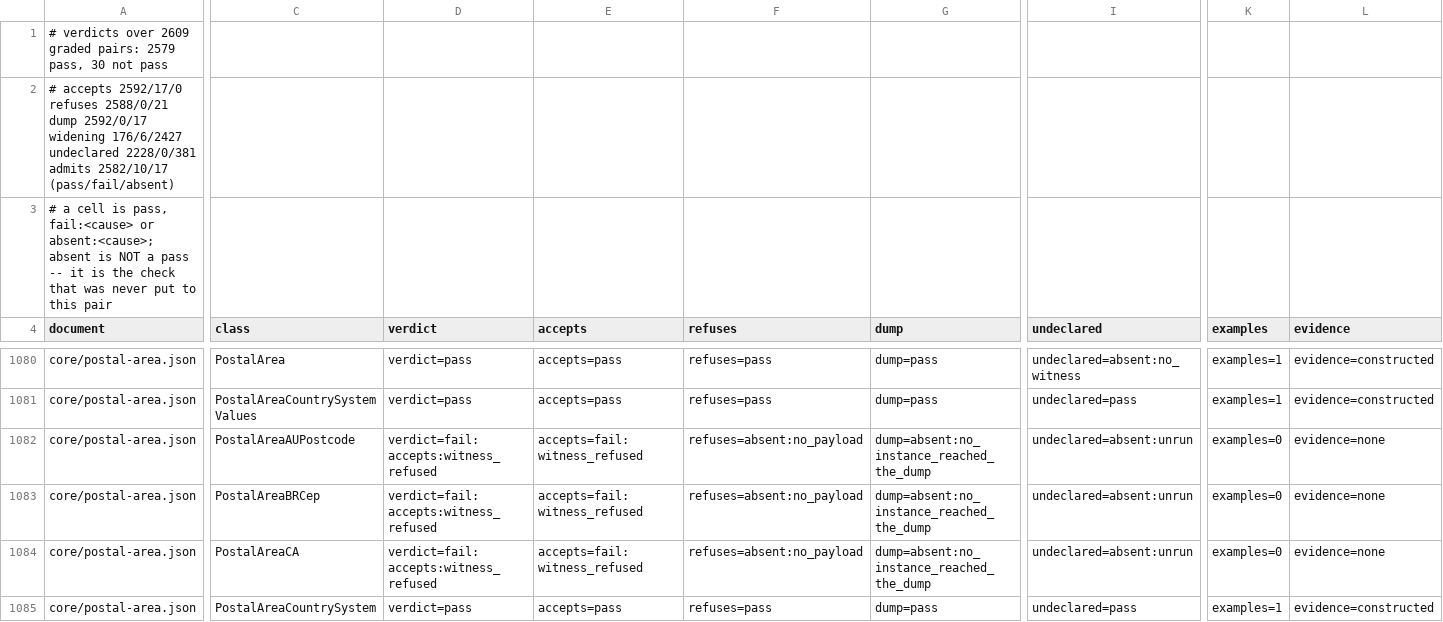
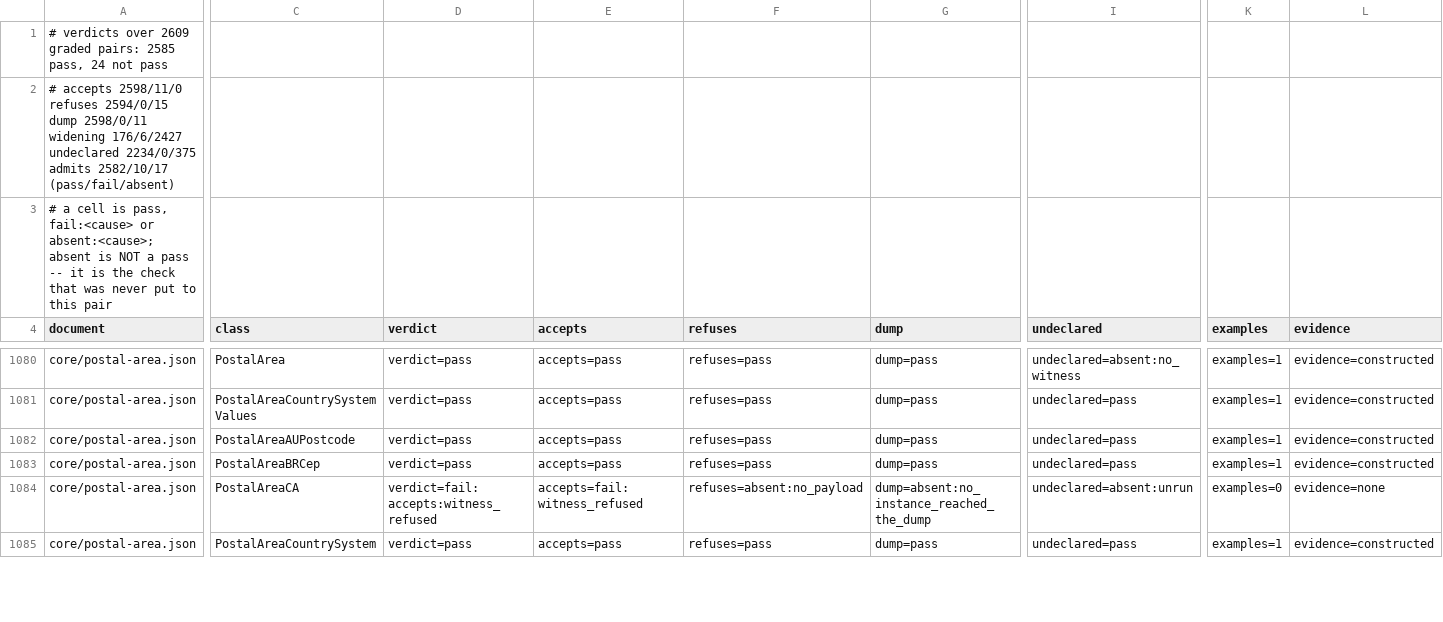
Before and after one commit to KonstantinMirin/adcp-client-python, a TSV file: src/adcp/types/verdicts.tsv, drawn as a sheet; only a part is shown, gaps mark what is left out; the diff covers the shown part only; the diff names each change by its address in the sheet, - before the commit and + after, or states it on an @@ line.

Commit message:
fix(verify): every `const` is looked for before any `enum`, so statement ORDER stops deciding
    accepts:witness_refused   15 -> 9
    not pass                  30 -> 24
    admits absent             17 -> 17

`adcp-client-python-01p4`, and the `const` half of the boundary recorded one round
earlier -- settled by measurement, as the note said it had to be before `not` was
touched.

`const` and `enum` were read in ONE pass, per statement.  So the first statement
carrying an `enum` answered ahead of a LATER statement's `const` -- and a `const` is
strictly narrower while the conjunction demands both, so the enum's answer is a value
the `const` refuses.  Statement order was deciding a question it has no business
deciding.

MEASURED on `core/postal-area.json#/anyOf/0/allOf/0` -> `PostalAreaAUPostcode`, a
distributed branch whose node is the root conjoined with the AU branch:

    refused {"country": "AU", "system": "postal_code", "values": [""]}
      at allOf/1/properties/system/const

`country` came from the branch and was right.  `system` came from the ROOT's enum --
the one key that branch exists to pin.

FIVE CONTROLS, and the pair of them is the property that matters:

    enum first, const later:  b      <- was 'a'
    const first, enum later:  b
    enum only              :  a      unchanged
    const only             :  z      unchanged
    plain object           :  {'a': ''}

Both orderings now agree, so the answer is a function of the STATEMENTS and not of the
order the walk happened to collect them in.

```diff
--- a/src/adcp/types/verdicts.tsv
+++ b/src/adcp/types/verdicts.tsv
-A1 (document): …graded pairs: 2579 pass, 30 not pass
+A1 (document): …graded pairs: 2585 pass, 24 not pass
-A2 (document): # accepts 2592/17/0 refuses 2588/0/21 dump 2592/0/17 widening 176/6/2427 undeclared 2228/0/381 admits 2582/10/17…
+A2 (document): # accepts 2598/11/0 refuses 2594/0/15 dump 2598/0/11 widening 176/6/2427 undeclared 2234/0/375 admits 2582/10/17…
-D1082:D1083 (verdict): verdict=fail:accepts:witness_refused
+D1082:D1083 (verdict): verdict=pass
-E1082:E1083 (accepts): accepts=fail:witness_refused
+E1082:E1083 (accepts): accepts=pass
-F1082:F1083 (refuses): refuses=absent:no_payload
+F1082:F1083 (refuses): refuses=pass
-G1082:G1083 (dump): dump=absent:no_instance_reached_the_dump
+G1082:G1083 (dump): dump=pass
-I1082:I1083 (undeclared): undeclared=absent:unrun
+I1082:I1083 (undeclared): undeclared=pass
-K1082:K1083 (examples): examples=0
+K1082:K1083 (examples): examples=1
-L1082:L1083 (evidence): evidence=none
+L1082:L1083 (evidence): evidence=constructed
```
Also changed, not shown: 34 edited cells elsewhere in this file, 2 other files.
